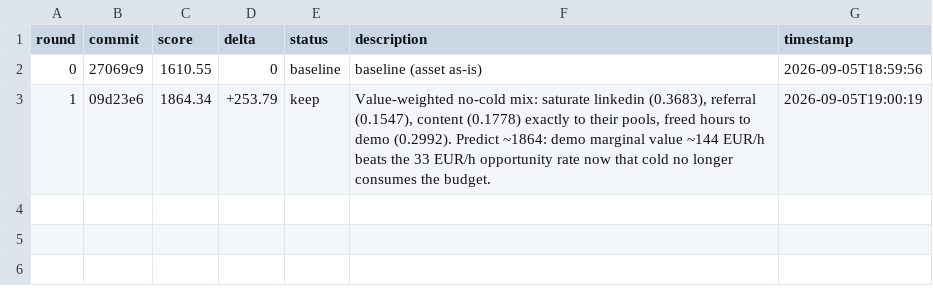
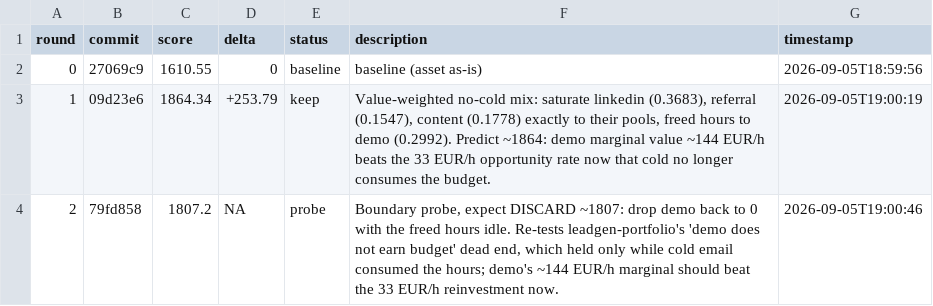
Before and after one commit to 011matthias/agentic-ops1.01, a TSV file: docs/optimize/upwork-independence-portfolio-no-cold/results.tsv, drawn as a sheet.

Commit message:
experiment(upwork-independence-portfolio-no-cold): r2 journal (probe)

```diff
--- a/docs/optimize/upwork-independence-portfolio-no-cold/results.tsv
+++ b/docs/optimize/upwork-independence-portfolio-no-cold/results.tsv
@@ -3 +3,2 @@ round	commit	score	delta	status	description	timestamp
 1	09d23e6	1864.34	+253.79	keep	Value-weighted no-cold mix: saturate linkedin (0.3683), referral (0.1547), content (0.1778) exactly to their pools, freed hours to demo (0.2992). Predict ~1864: demo marginal value ~144 EUR/h beats the 33 EUR/h opportunity rate now that cold no longer consumes the budget.	2026-09-05T19:00:19
+2	79fd858	1807.2	NA	probe	Boundary probe, expect DISCARD ~1807: drop demo back to 0 with the freed hours idle. Re-tests leadgen-portfolio's 'demo does not earn budget' dead end, which held only while cold email consumed the hours; demo's ~144 EUR/h marginal should beat the 33 EUR/h reinvestment now.	2026-09-05T19:00:46
```
